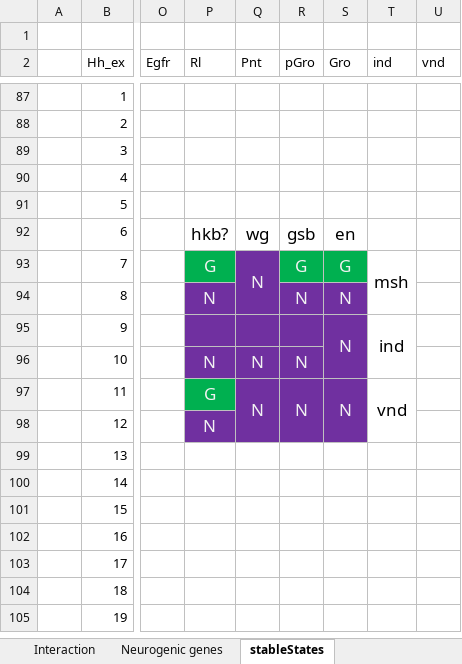
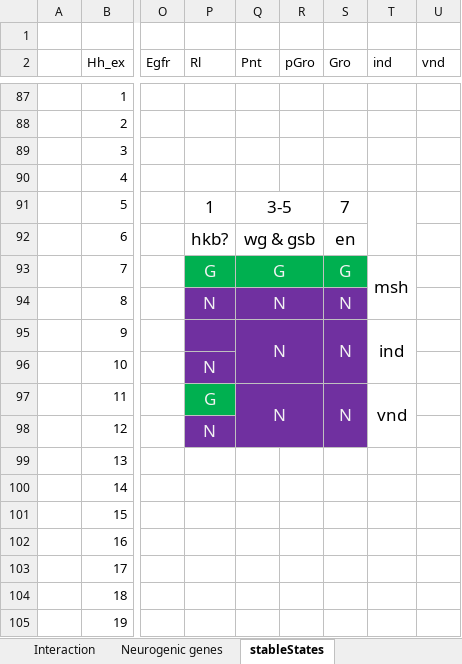
Before and after one commit to ozlembahar/devo-logic, an Excel workbook: Logicalrules-Ref.xlsx, sheet stableStates, drawn as a sheet; only a part is shown, gaps mark what is left out; values as stored, in another font and other column widths than the file's, no borders; the diff names each change by its address in the sheet, - before the commit and + after, or states it on an @@ line.

```diff
--- a/Logicalrules-Ref.xlsx (sheet stableStates)
+++ b/Logicalrules-Ref.xlsx (sheet stableStates)
-P91 (Rl): (empty)
+P91 (Rl): 1
-Q91 (Pnt): (empty)
+Q91 (Pnt): 3-5
+Q91:R91 merged
-S91 (Gro): (empty)
+S91 (Gro): 7
+T91:T92 merged
-Q92 (Pnt): wg
+Q92 (Pnt): wg & gsb
+Q92:R92 merged
-R92 (pGro): gsb
+R92 (pGro): (empty)
-Q93 (Pnt): N
+Q93 (Pnt): G
-Q93 fill: #7030A0
+Q93 fill: #00B050
-Q93:Q94 merged
+Q93:R93 merged
-R93 (pGro): G
+R93 (pGro): (empty)
-Q94:Q95 (Pnt): (empty)
+Q94:Q95 (Pnt): N
+Q94:R94 merged
-R94 (pGro): N
+R94 (pGro): (empty)
+Q95:R96 merged
-Q96 (Pnt): N
+Q96 (Pnt): (empty)
-R96:R97 (pGro): N
+R96:R97 (pGro): (empty)
-Q97:Q98 merged
+Q97:R98 merged
-R97:R98 merged
```
Also changed, not shown: sheet Interaction, 30 other files.
